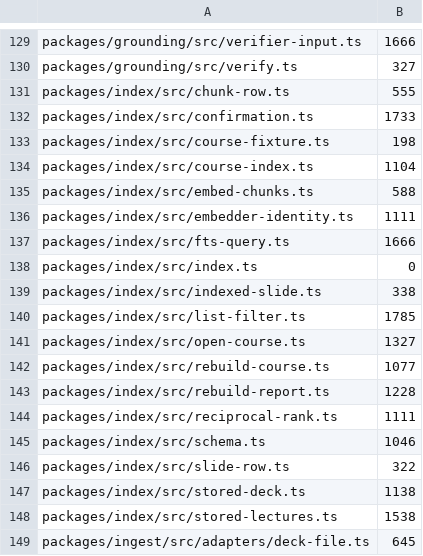
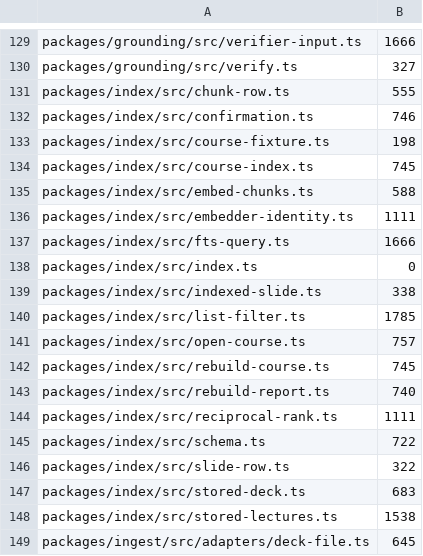
Before and after one commit to TomBennett-Lloyd/cram.ai, a TSV file: .claude/comment-density.baseline.tsv, drawn as a sheet; only a part is shown, gaps mark what is left out.

```diff
--- a/.claude/comment-density.baseline.tsv
+++ b/.claude/comment-density.baseline.tsv
@@ -131,5 +131,5 @@ packages/grounding/src/verify.ts	327
 packages/index/src/chunk-row.ts	555
-packages/index/src/confirmation.ts	1733
+packages/index/src/confirmation.ts	746
 packages/index/src/course-fixture.ts	198
-packages/index/src/course-index.ts	1104
+packages/index/src/course-index.ts	745
 packages/index/src/embed-chunks.ts	588
@@ -140,9 +140,9 @@ packages/index/src/indexed-slide.ts	338
 packages/index/src/list-filter.ts	1785
-packages/index/src/open-course.ts	1327
-packages/index/src/rebuild-course.ts	1077
-packages/index/src/rebuild-report.ts	1228
+packages/index/src/open-course.ts	757
+packages/index/src/rebuild-course.ts	745
+packages/index/src/rebuild-report.ts	740
 packages/index/src/reciprocal-rank.ts	1111
-packages/index/src/schema.ts	1046
+packages/index/src/schema.ts	722
 packages/index/src/slide-row.ts	322
-packages/index/src/stored-deck.ts	1138
+packages/index/src/stored-deck.ts	683
 packages/index/src/stored-lectures.ts	1538
```
Also changed, not shown: 7 other files.
